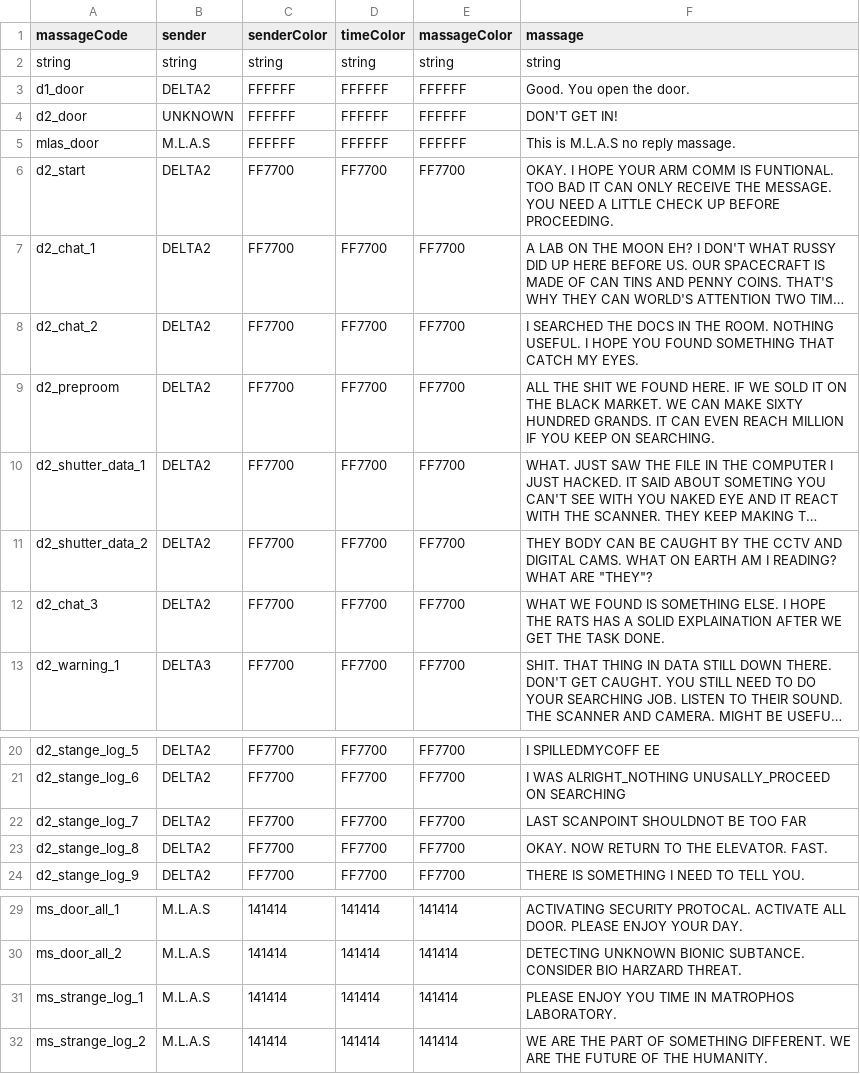
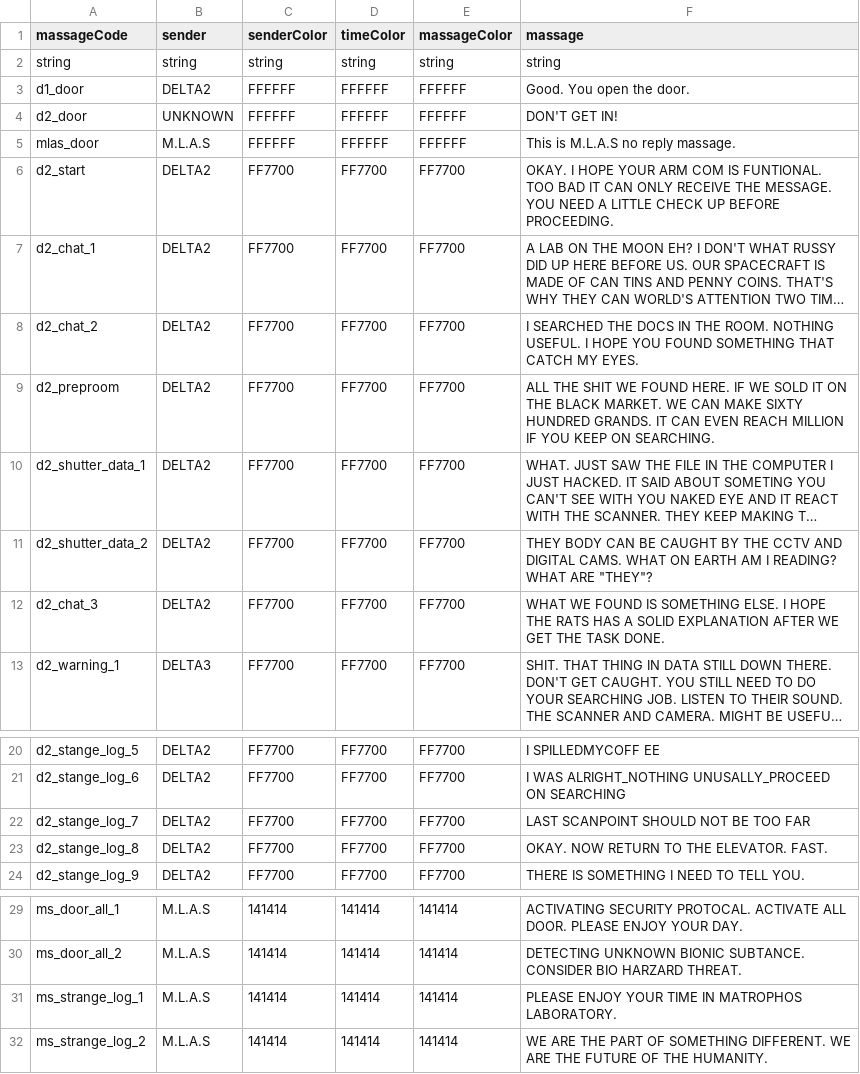
Before and after one commit to panit100/HorrorGameJam2023, a CSV file: Assets/StreamingAssets/Data/CSVData/MassageLogData.csv, drawn as a sheet; only a part is shown, gaps mark what is left out; long unchanged cells end in …; the diff names each change by its address in the sheet, - before the commit and + after, or states it on an @@ line.

```diff
--- a/Assets/StreamingAssets/Data/CSVData/MassageLogData.csv
+++ b/Assets/StreamingAssets/Data/CSVData/MassageLogData.csv
-F6 (massage): …YOUR ARM COMM IS FUNTIONAL.…
+F6 (massage): …YOUR ARM COM IS FUNTIONAL.…
-F12 (massage): …A SOLID EXPLAINATION AFTER WE…
+F12 (massage): …A SOLID EXPLANATION AFTER WE…
-F22 (massage): LAST SCANPOINT SHOULDNOT BE TOO FAR
+F22 (massage): LAST SCANPOINT SHOULD NOT BE TOO FAR
-F31 (massage): PLEASE ENJOY YOU TIME IN…
+F31 (massage): PLEASE ENJOY YOUR TIME IN…
```
Also changed, not shown: Assets/StreamingAssets/Data/CSVData/ObjectiveData.csv.
